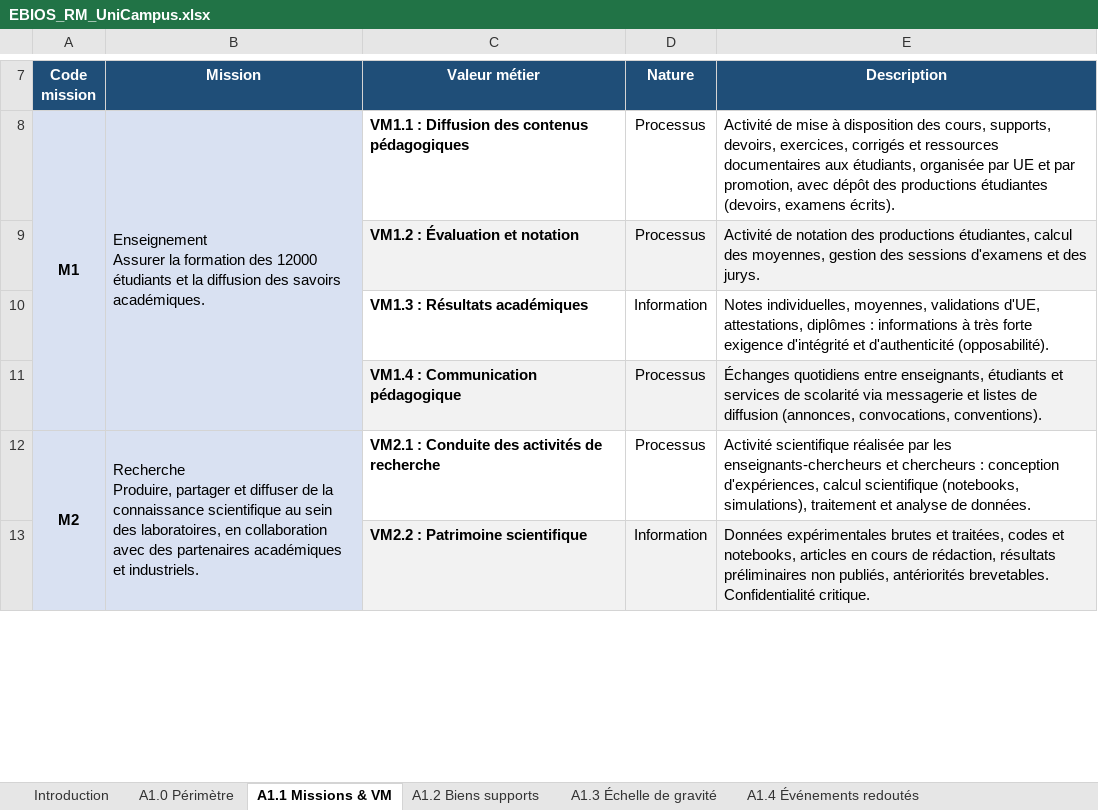
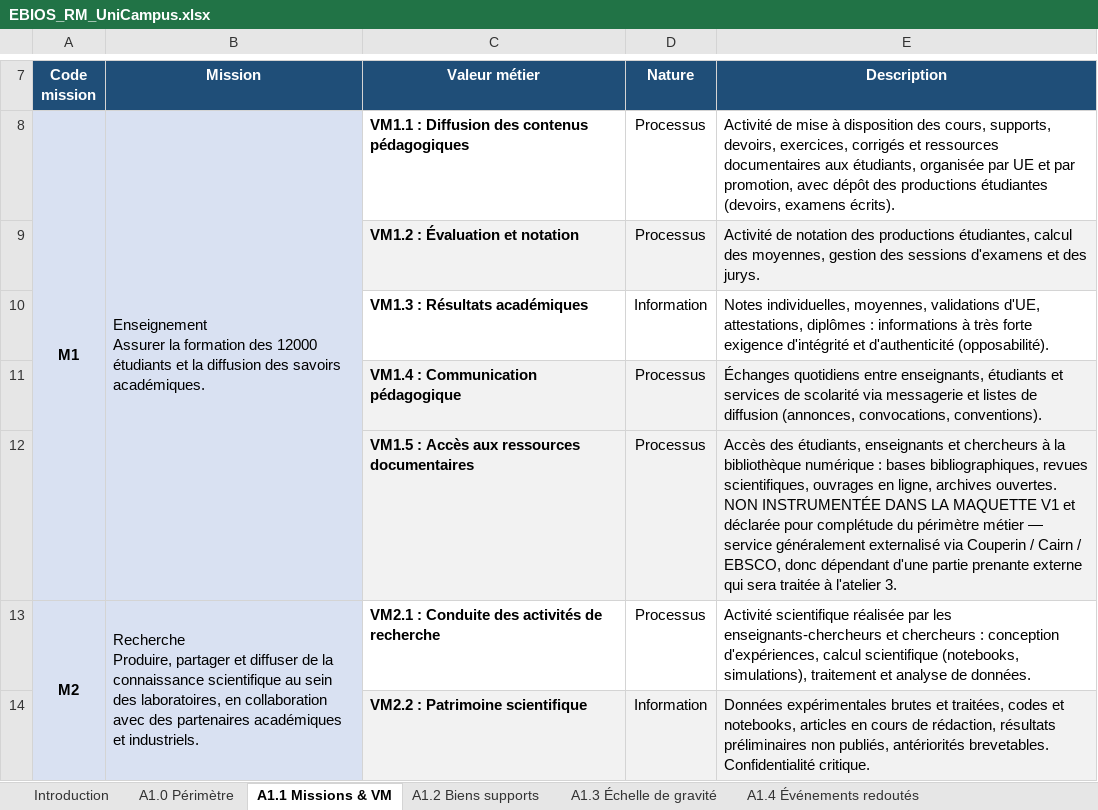
Before and after one commit to Eligrive/maquettage-securisation-si, an Excel workbook: analyse-risque/EBIOS_RM_UniCampus.xlsx, sheet A1.1 Missions & VM, drawn as a sheet; only a part is shown, gaps mark what is left out; values as stored, in another font and other column widths than the file's, no borders; the diff names each change by its address in the sheet, - before the commit and + after, or states it on an @@ line.

```diff
--- a/analyse-risque/EBIOS_RM_UniCampus.xlsx (sheet A1.1 Missions & VM)
+++ b/analyse-risque/EBIOS_RM_UniCampus.xlsx (sheet A1.1 Missions & VM)
+row 12:  |  | VM1.5 : Accès aux ressources documentaires | Processus | Accès des étudiants, enseignants et chercheurs à la bibliothèque numérique : bases bibliographiques, revues scientifiques, ouvrages en ligne, archives ouvertes. NON INSTRUMENTÉE DANS LA MAQUETTE V1 et déclarée pour complétude du périmètre métier — service généralement externalisé via Couperin / Cairn / EBSCO, donc dépendant d'une partie prenante externe qui sera traitée à l'atelier 3.
```
Also changed, not shown: sheet A1.4 Événements redoutés, sheet Introduction, other sheet tabs.
